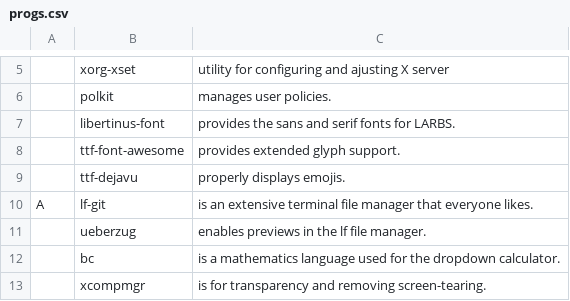
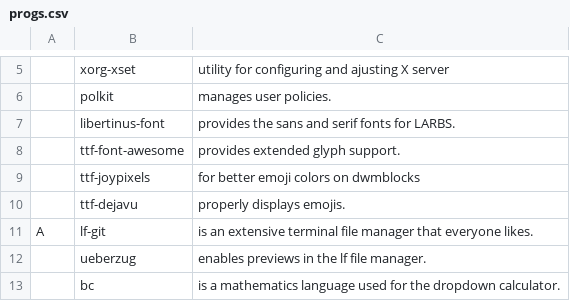
Before and after one commit to trongnghiango/programs-list, a CSV file: progs.csv, drawn as a sheet; only a part is shown, gaps mark what is left out; the shorter side is filled out with more unchanged rows; the diff names each change by its address in the sheet, - before the commit and + after, or states it on an @@ line.

Commit message:
Update progs.csv
add pkg font for better dwmblocks

```diff
--- a/progs.csv
+++ b/progs.csv
+row 9:  | ttf-joypixels | for better emoji colors on dwmblocks
```
